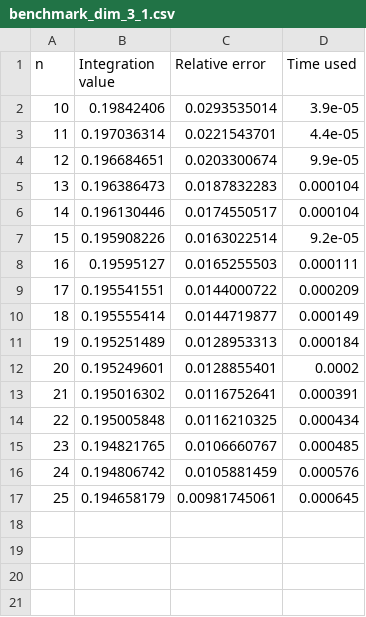
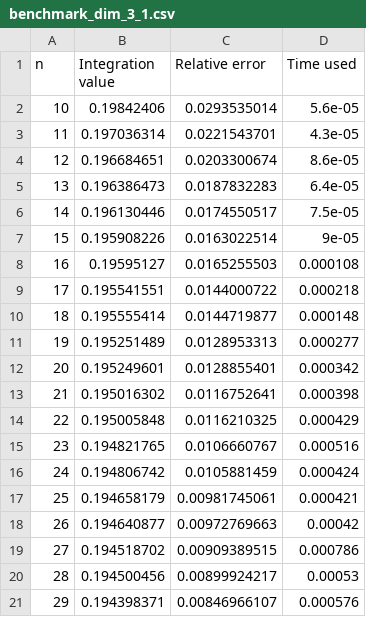
Before and after one commit to reneaas/ComputationalPhysics, a CSV file: projects/project3/codes/results/laguerre/benchmark_dim_3_1.csv, drawn as a sheet.

```diff
--- a/projects/project3/codes/results/laguerre/benchmark_dim_3_1.csv
+++ b/projects/project3/codes/results/laguerre/benchmark_dim_3_1.csv
@@ -1,17 +1,21 @@
 n,Integration value,Relative error,Time used
-10,0.19842406,0.0293535014,3.9e-05
-11,0.197036314,0.0221543701,4.4e-05
-12,0.196684651,0.0203300674,9.9e-05
-13,0.196386473,0.0187832283,0.000104
-14,0.196130446,0.0174550517,0.000104
-15,0.195908226,0.0163022514,9.2e-05
-16,0.19595127,0.0165255503,0.000111
-17,0.195541551,0.0144000722,0.000209
-18,0.195555414,0.0144719877,0.000149
-19,0.195251489,0.0128953313,0.000184
-20,0.195249601,0.0128855401,0.0002
-21,0.195016302,0.0116752641,0.000391
-22,0.195005848,0.0116210325,0.000434
-23,0.194821765,0.0106660767,0.000485
-24,0.194806742,0.0105881459,0.000576
-25,0.194658179,0.00981745061,0.000645
+10,0.19842406,0.0293535014,5.6e-05
+11,0.197036314,0.0221543701,4.3e-05
+12,0.196684651,0.0203300674,8.6e-05
+13,0.196386473,0.0187832283,6.4e-05
+14,0.196130446,0.0174550517,7.5e-05
+15,0.195908226,0.0163022514,9e-05
+16,0.19595127,0.0165255503,0.000108
+17,0.195541551,0.0144000722,0.000218
+18,0.195555414,0.0144719877,0.000148
+19,0.195251489,0.0128953313,0.000277
+20,0.195249601,0.0128855401,0.000342
+21,0.195016302,0.0116752641,0.000398
+22,0.195005848,0.0116210325,0.000429
+23,0.194821765,0.0106660767,0.000516
+24,0.194806742,0.0105881459,0.000424
+25,0.194658179,0.00981745061,0.000421
+26,0.194640877,0.00972769663,0.00042
+27,0.194518702,0.00909389515,0.000786
+28,0.194500456,0.00899924217,0.00053
+29,0.194398371,0.00846966107,0.000576
```
Also changed, not shown: projects/project3/codes/results/laguerre/benchmark_dim_6_1.csv, 14 other files.
